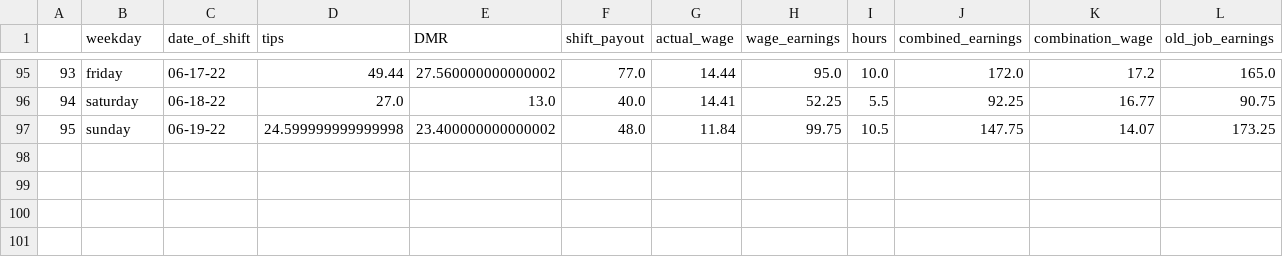
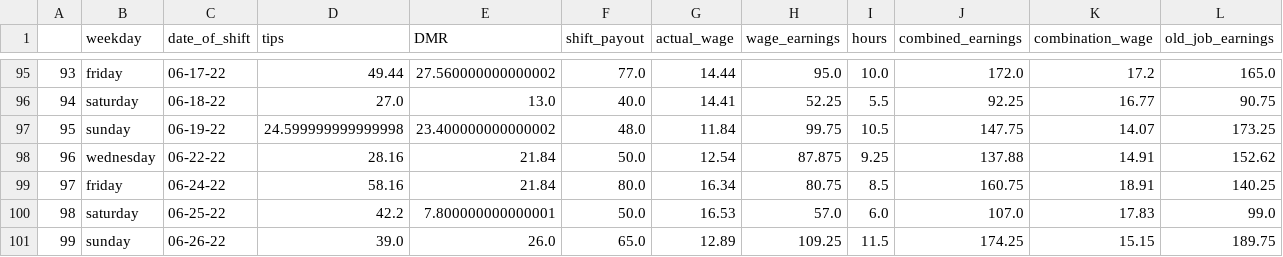
Before and after one commit to HendersonAlec2212/jj_earnings_tracker, a CSV file: clean_data/jj_earnings.csv, drawn as a sheet; only a part is shown, gaps mark what is left out; rows hold the shown columns only; the diff names each change by its address in the sheet, - before the commit and + after, or states it on an @@ line.

Commit message:
added new shifts

```diff
--- a/clean_data/jj_earnings.csv
+++ b/clean_data/jj_earnings.csv
+row 98: 96 | wednesday | 06-22-22 | 28.16 | 21.84 | 50.0 | 12.54 | 87.875 | 9.25 | 137.88 | 14.91 | 152.62
+row 99: 97 | friday | 06-24-22 | 58.16 | 21.84 | 80.0 | 16.34 | 80.75 | 8.5 | 160.75 | 18.91 | 140.25
+row 100: 98 | saturday | 06-25-22 | 42.2 | 7.800000000000001 | 50.0 | 16.53 | 57.0 | 6.0 | 107.0 | 17.83 | 99.0
+row 101: 99 | sunday | 06-26-22 | 39.0 | 26.0 | 65.0 | 12.89 | 109.25 | 11.5 | 174.25 | 15.15 | 189.75
```
Also changed, not shown: 4 other files.
